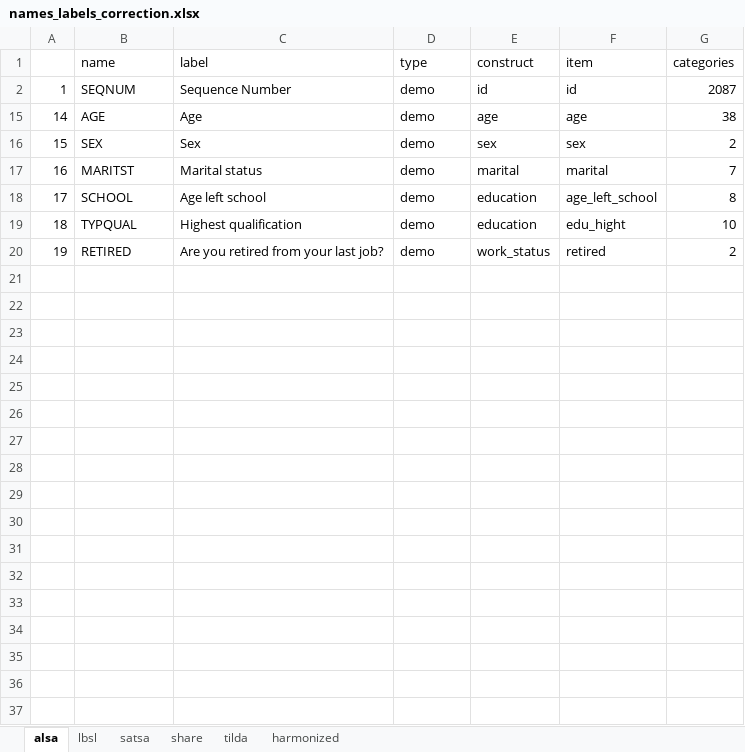
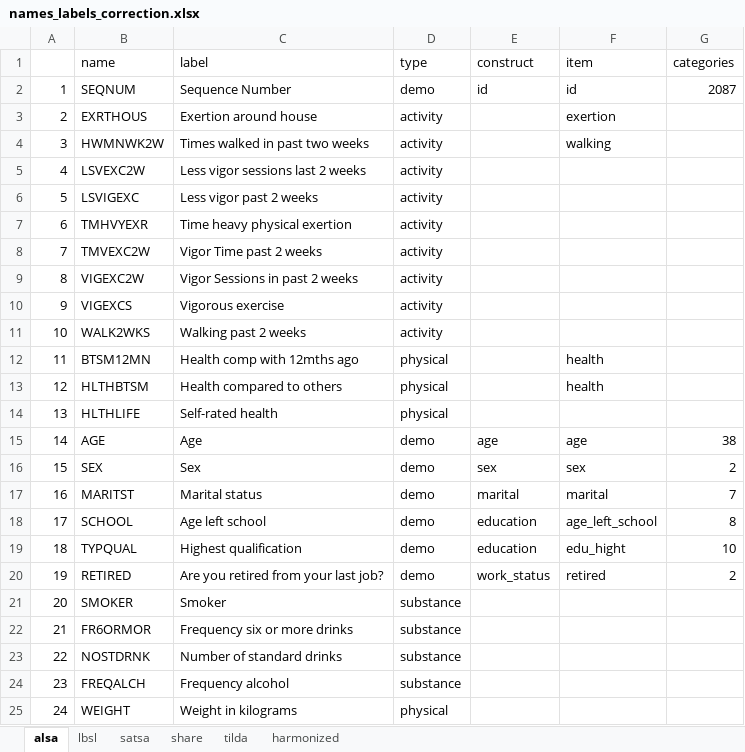
Before and after one commit to IALSA/ialsa-2016-groningen, an Excel workbook: data/shared/names_labels_correction.xlsx, sheet alsa, drawn as a sheet; values as stored, in another font and other column widths than the file's, no borders; the diff names each change by its address in the sheet, - before the commit and + after, or states it on an @@ line.

```diff
--- a/data/shared/names_labels_correction.xlsx (sheet alsa)
+++ b/data/shared/names_labels_correction.xlsx (sheet alsa)
@@ row 3 unhidden: 2 | EXRTHOUS | Exertion around house | activity |  | exertion @@
@@ row 4 unhidden: 3 | HWMNWK2W | Times walked in past two weeks | activity |  | walking @@
@@ row 5 unhidden: 4 | LSVEXC2W | Less vigor sessions last 2 weeks | activity @@
@@ row 6 unhidden: 5 | LSVIGEXC | Less vigor past 2 weeks | activity @@
@@ row 7 unhidden: 6 | TMHVYEXR | Time heavy physical exertion | activity @@
@@ row 8 unhidden: 7 | TMVEXC2W | Vigor Time past 2 weeks | activity @@
@@ row 9 unhidden: 8 | VIGEXC2W | Vigor Sessions in past 2 weeks | activity @@
@@ row 10 unhidden: 9 | VIGEXCS | Vigorous exercise | activity @@
@@ row 11 unhidden: 10 | WALK2WKS | Walking past 2 weeks | activity @@
@@ row 12 unhidden: 11 | BTSM12MN | Health comp with 12mths ago | physical |  | health @@
@@ row 13 unhidden: 12 | HLTHBTSM | Health compared to others | physical |  | health @@
@@ row 14 unhidden: 13 | HLTHLIFE | Self-rated health | physical @@
@@ row 21 unhidden: 20 | SMOKER | Smoker | substance @@
@@ row 22 unhidden: 21 | FR6ORMOR | Frequency six or more drinks | substance @@
@@ row 23 unhidden: 22 | NOSTDRNK | Number of standard drinks | substance @@
@@ row 24 unhidden: 23 | FREQALCH | Frequency alcohol | substance @@
@@ row 25 unhidden: 24 | WEIGHT | Weight in kilograms | physical @@
```
Also changed, not shown: sheet tilda, sheet satsa, sheet lbsl, sheet share, 1 other file.
